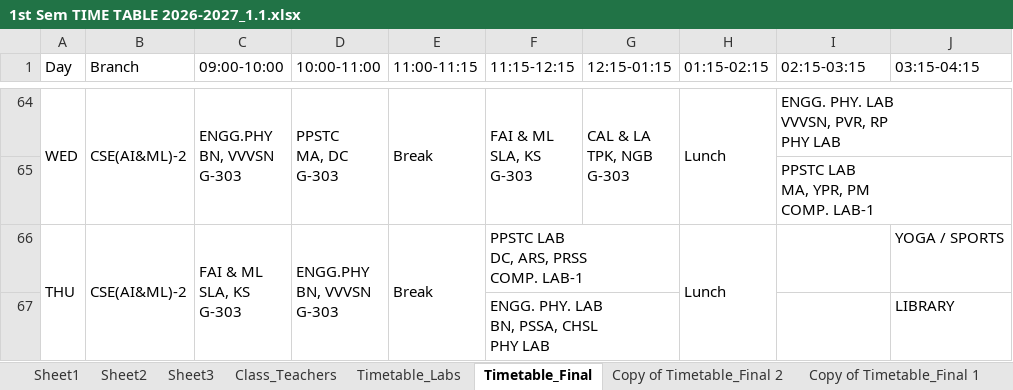
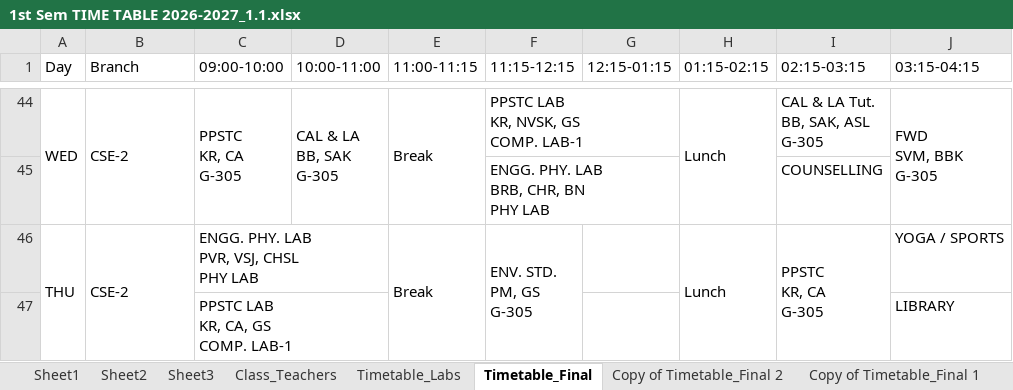
Before and after one commit to saran-neralla7/tt-analytics, an Excel workbook: timetables/1st Sem TIME TABLE 2026-2027_1.1.xlsx, sheet Timetable_Final, drawn as a sheet; only a part is shown, gaps mark what is left out; values as stored, in another font and other column widths than the file's, no cell formats; charts and pictures not drawn; removed rows and columns are numbered as before the commit, all else as after; ↵ is a line break in a cell; the diff covers the shown part only; the diff names each change by its address in the sheet, - before the commit and + after, or states it on an @@ line.

Commit message:
update: sync slot swaps and clash reduction from Timetable_Final (Oct 9 07:03)

```diff
--- a/timetables/1st Sem TIME TABLE 2026-2027_1.1.xlsx (sheet Timetable_Final)
+++ b/timetables/1st Sem TIME TABLE 2026-2027_1.1.xlsx (sheet Timetable_Final)
-B44 (Branch): CSE(AI&ML)-2
+B44 (Branch): CSE-2
-C44 (09:00-10:00): ENGG.PHY ↵ BN, VVVSN ↵ G-303
+C44 (09:00-10:00): PPSTC ↵ KR, CA ↵ G-305
-D44 (10:00-11:00): PPSTC ↵ MA, DC ↵ G-303
+D44 (10:00-11:00): CAL & LA ↵ BB, SAK ↵ G-305
-F44 (11:15-12:15): FAI & ML ↵ SLA, KS ↵ G-303
+F44 (11:15-12:15): PPSTC LAB ↵ KR, NVSK, GS ↵ COMP. LAB-1
-F64:F65 merged
+F44:G44 merged
-G44 (12:15-01:15): CAL & LA ↵ TPK, NGB ↵ G-303
+G44 (12:15-01:15): (empty)
-G64:G65 merged
-I44 (02:15-03:15): ENGG. PHY. LAB ↵ VVVSN, PVR, RP ↵ PHY LAB
+I44 (02:15-03:15): CAL & LA Tut. ↵ BB, SAK, ASL ↵ G-305
-I64:J64 merged
-J44 (03:15-04:15): (empty)
+J44 (03:15-04:15): FWD ↵ SVM, BBK ↵ G-305
+J44:J45 merged
@@ row 65 hidden:  |  |  |  |  |  |  |  | PPSTC LAB ↵ MA, YPR, PM ↵ COMP. LAB-1 @@
@@ row 45 unhidden:  |  |  |  |  | ENGG. PHY. LAB ↵ BRB, CHR, BN ↵ PHY LAB |  |  | COUNSELLING @@
-B46 (Branch): CSE(AI&ML)-2
+B46 (Branch): CSE-2
-C46 (09:00-10:00): FAI & ML ↵ SLA, KS ↵ G-303
+C46 (09:00-10:00): ENGG. PHY. LAB ↵ PVR, VSJ, CHSL ↵ PHY LAB
-C66:C67 merged
+C46:D46 merged
-D46 (10:00-11:00): ENGG.PHY ↵ BN, VVVSN ↵ G-303
+D46 (10:00-11:00): (empty)
-D66:D67 merged
-F46 (11:15-12:15): PPSTC LAB ↵ DC, ARS, PRSS ↵ COMP. LAB-1
+F46 (11:15-12:15): ENV. STD. ↵ PM, GS ↵ G-305
-F66:G66 merged
+F46:F47 merged
-I46 (02:15-03:15): (empty)
+I46 (02:15-03:15): PPSTC ↵ KR, CA ↵ G-305
+I46:I47 merged
@@ row 67 hidden:  |  |  |  |  | ENGG. PHY. LAB ↵ BN, PSSA, CHSL ↵ PHY LAB |  |  |  | LIBRARY @@
@@ row 47 unhidden:  |  | PPSTC LAB ↵ KR, CA, GS ↵ COMP. LAB-1 |  |  |  |  |  |  | LIBRARY @@
```
Also changed, not shown: 1 removed row, 5 hidden or unhidden rows, 20 edited cells and merged cells elsewhere in this sheet, cell formats, 1 other file.
